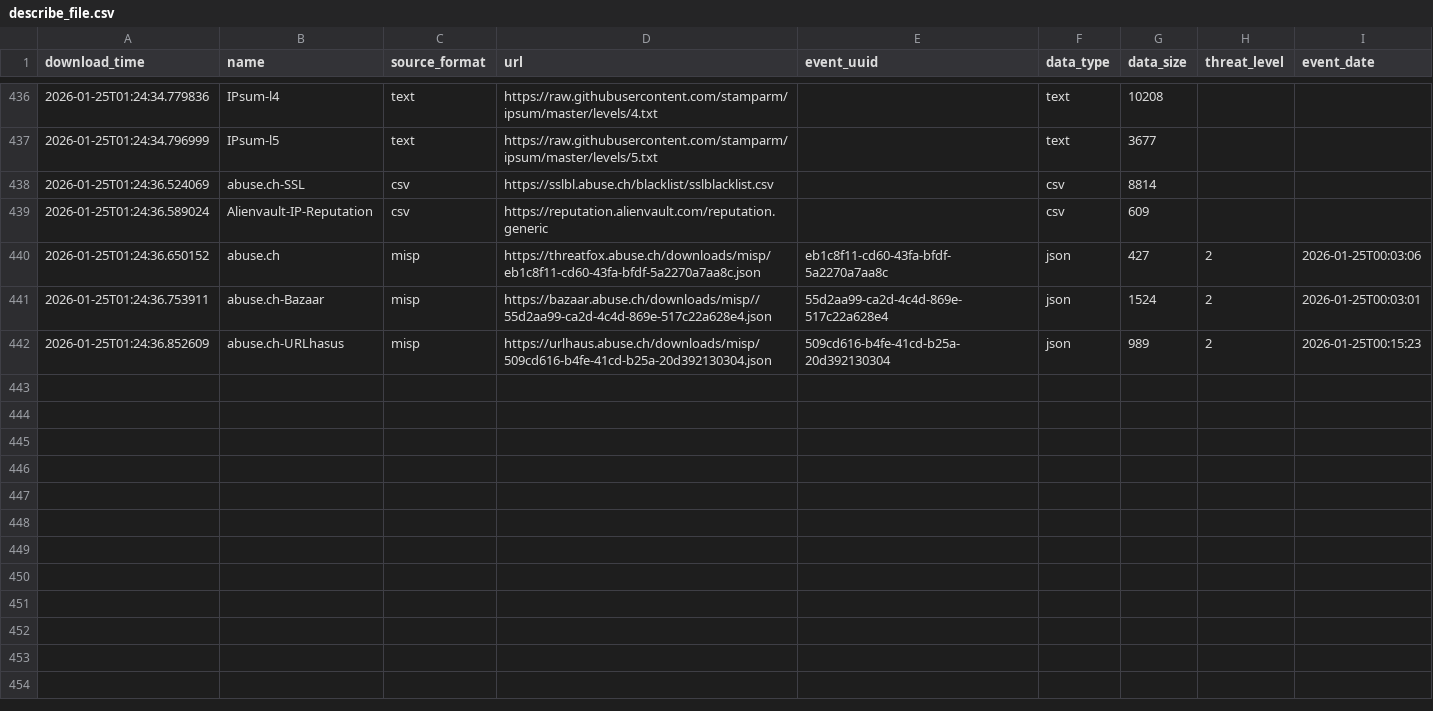
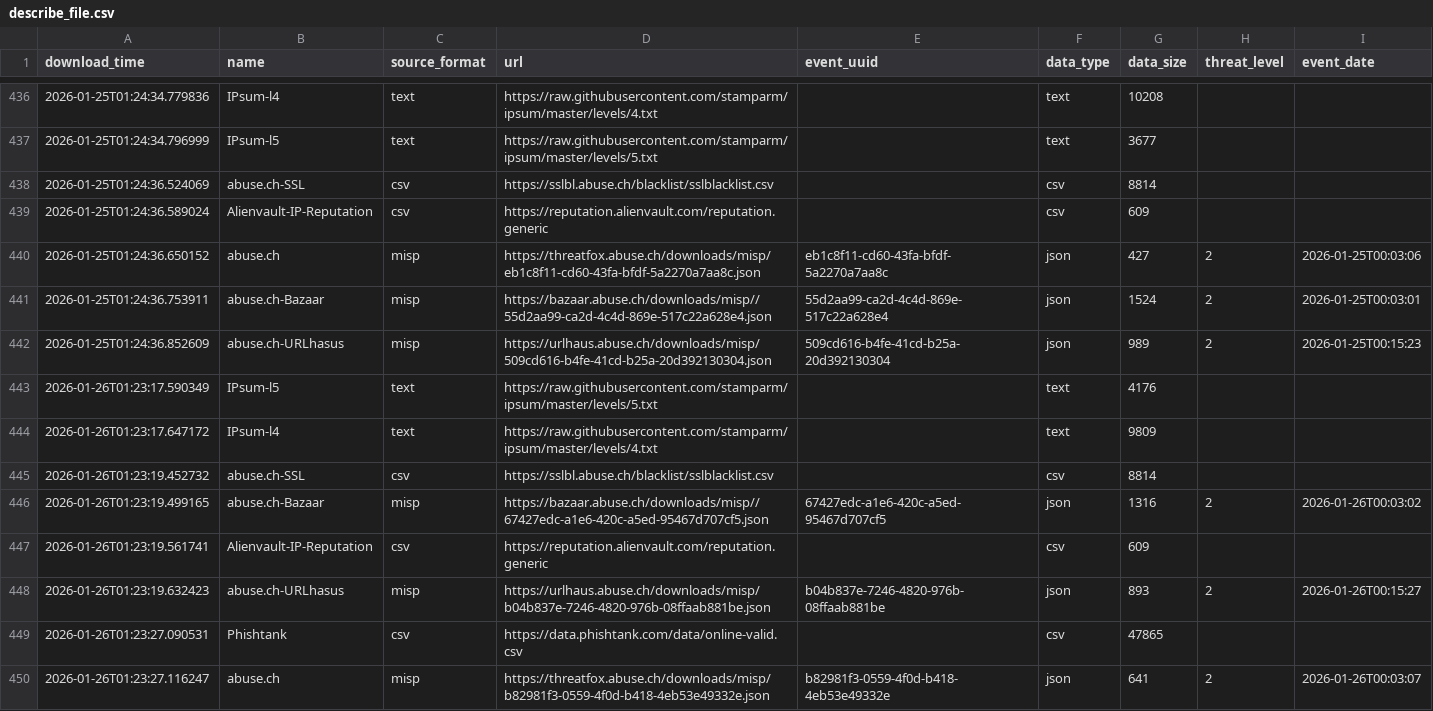
Before and after one commit to smart-sec/FinalThreatFeed, a CSV file: output/describe_file.csv, drawn as a sheet; only a part is shown, gaps mark what is left out.

```diff
--- a/output/describe_file.csv
+++ b/output/describe_file.csv
@@ -442 +442,9 @@ download_time,name,source_format,url,event_uuid,data_type,data_size,threat_level
 2026-01-25T01:24:36.852609,abuse.ch-URLhasus,misp,https://urlhaus.abuse.ch/downloads/misp/509cd616-b4fe-41cd-b25a-20d392130304.json,509cd616-b4fe-41cd-b25a-20d392130304,json,989,2,2026-01-25T00:15:23
+2026-01-26T01:23:17.590349,IPsum-l5,text,https://raw.githubusercontent.com/stamparm/ipsum/master/levels/5.txt,,text,4176,,
+2026-01-26T01:23:17.647172,IPsum-l4,text,https://raw.githubusercontent.com/stamparm/ipsum/master/levels/4.txt,,text,9809,,
+2026-01-26T01:23:19.452732,abuse.ch-SSL,csv,https://sslbl.abuse.ch/blacklist/sslblacklist.csv,,csv,8814,,
+2026-01-26T01:23:19.499165,abuse.ch-Bazaar,misp,https://bazaar.abuse.ch/downloads/misp//67427edc-a1e6-420c-a5ed-95467d707cf5.json,67427edc-a1e6-420c-a5ed-95467d707cf5,json,1316,2,2026-01-26T00:03:02
+2026-01-26T01:23:19.561741,Alienvault-IP-Reputation,csv,https://reputation.alienvault.com/reputation.generic,,csv,609,,
+2026-01-26T01:23:19.632423,abuse.ch-URLhasus,misp,https://urlhaus.abuse.ch/downloads/misp/b04b837e-7246-4820-976b-08ffaab881be.json,b04b837e-7246-4820-976b-08ffaab881be,json,893,2,2026-01-26T00:15:27
+2026-01-26T01:23:27.090531,Phishtank,csv,https://data.phishtank.com/data/online-valid.csv,,csv,47865,,
+2026-01-26T01:23:27.116247,abuse.ch,misp,https://threatfox.abuse.ch/downloads/misp/b82981f3-0559-4f0d-b418-4eb53e49332e.json,b82981f3-0559-4f0d-b418-4eb53e49332e,json,641,2,2026-01-26T00:03:07
```
Also changed, not shown: 1 other file.
